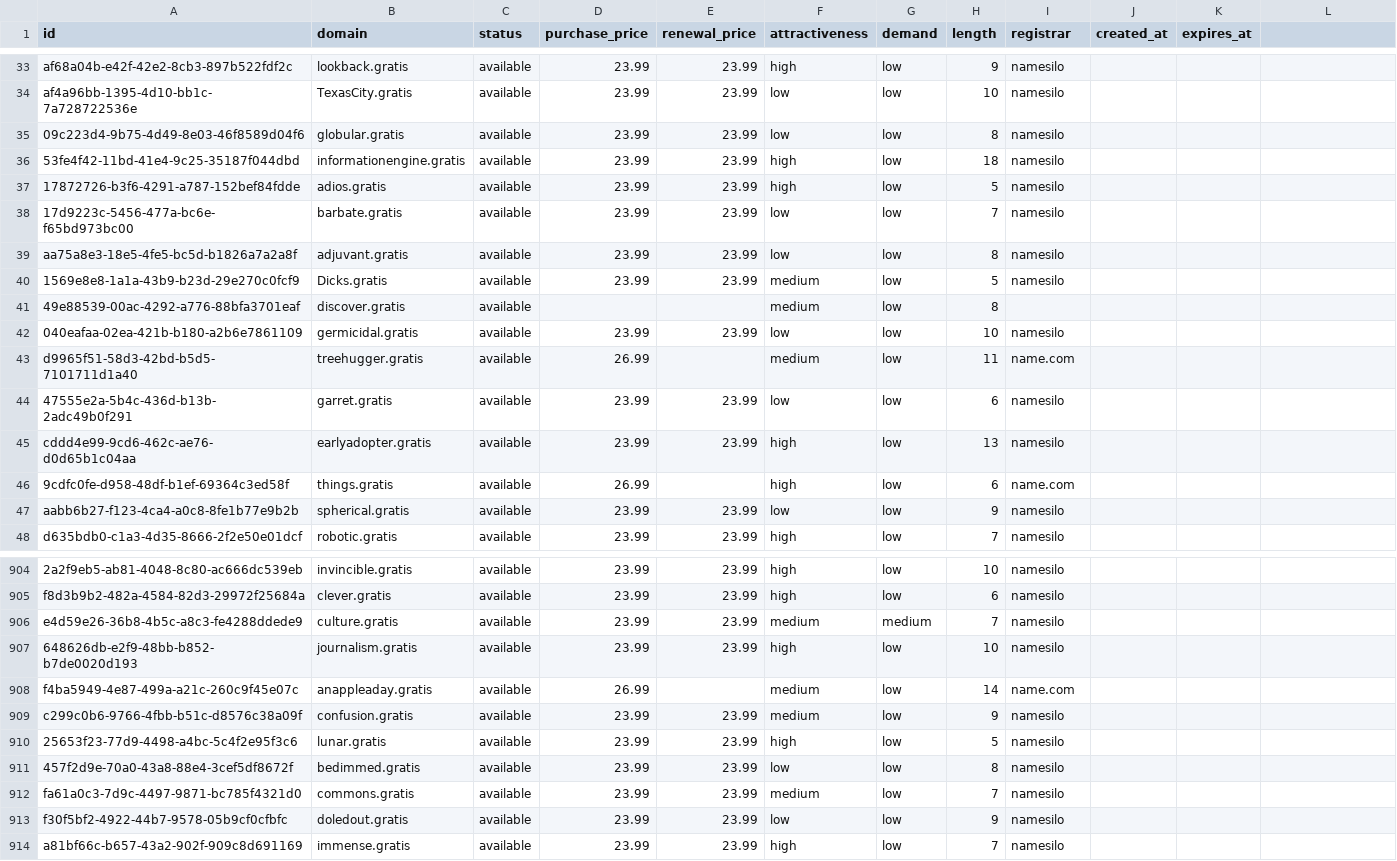
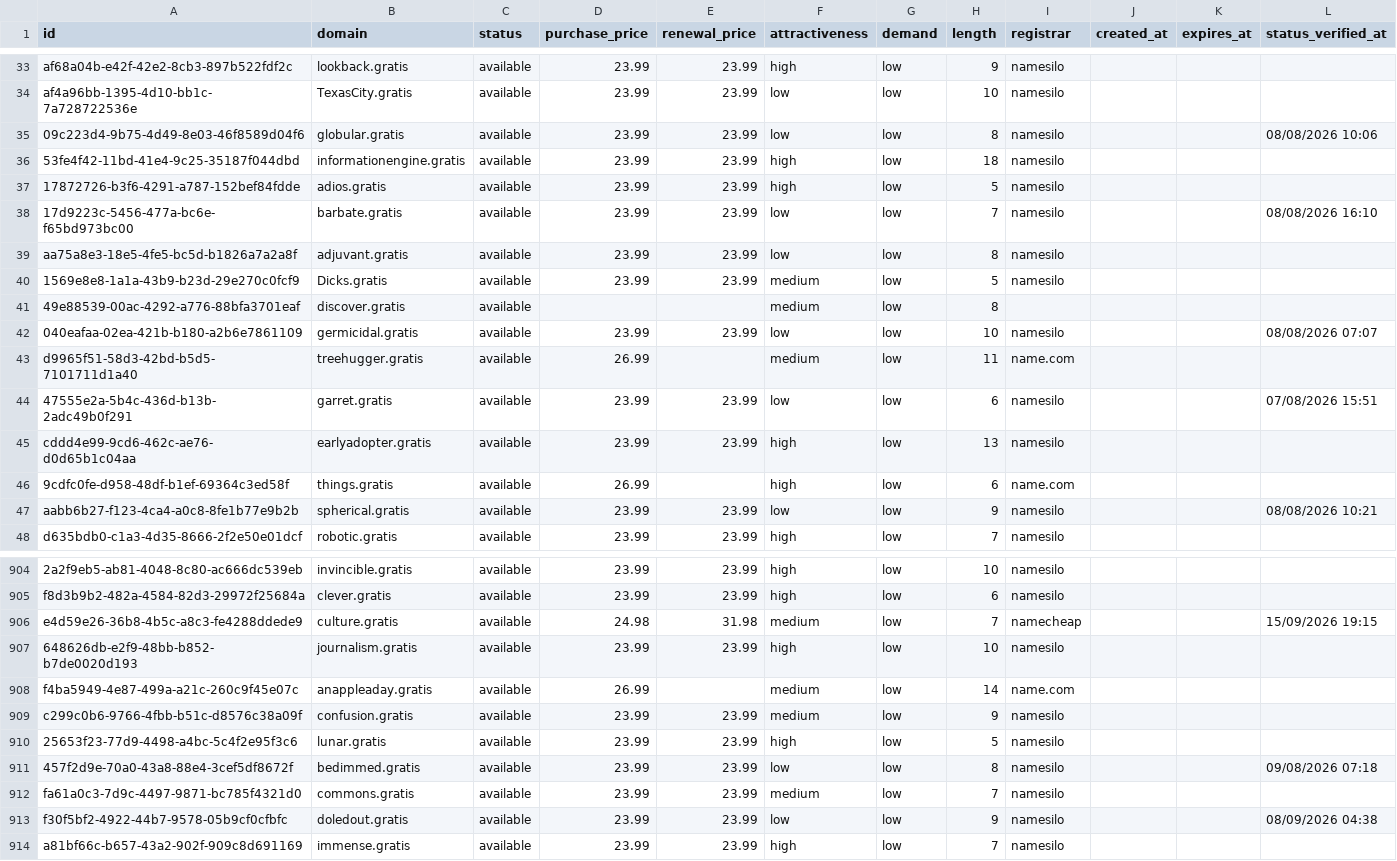
Before and after one commit to UniqueDomains/gratis-oneword-domains, a CSV file: gratis.csv, drawn as a sheet; only a part is shown, gaps mark what is left out; the diff covers the shown part only.

```diff
--- a/gratis.csv
+++ b/gratis.csv
@@ -1 +1 @@
-id,domain,status,purchase_price,renewal_price,attractiveness,demand,length,registrar,created_at,expires_at
+id,domain,status,purchase_price,renewal_price,attractiveness,demand,length,registrar,created_at,expires_at,status_verified_at
@@ -35 +35 @@ af4a96bb-1395-4d10-bb1c-7a728722536e,TexasCity.gratis,available,23.99,23.99,low,
-09c223d4-9b75-4d49-8e03-46f8589d04f6,globular.gratis,available,23.99,23.99,low,low,8,namesilo,,
+09c223d4-9b75-4d49-8e03-46f8589d04f6,globular.gratis,available,23.99,23.99,low,low,8,namesilo,,,08/08/2026 10:06
@@ -38 +38 @@ af4a96bb-1395-4d10-bb1c-7a728722536e,TexasCity.gratis,available,23.99,23.99,low,
-17d9223c-5456-477a-bc6e-f65bd973bc00,barbate.gratis,available,23.99,23.99,low,low,7,namesilo,,
+17d9223c-5456-477a-bc6e-f65bd973bc00,barbate.gratis,available,23.99,23.99,low,low,7,namesilo,,,08/08/2026 16:10
@@ -42 +42 @@ aa75a8e3-18e5-4fe5-bc5d-b1826a7a2a8f,adjuvant.gratis,available,23.99,23.99,low,l
-040eafaa-02ea-421b-b180-a2b6e7861109,germicidal.gratis,available,23.99,23.99,low,low,10,namesilo,,
+040eafaa-02ea-421b-b180-a2b6e7861109,germicidal.gratis,available,23.99,23.99,low,low,10,namesilo,,,08/08/2026 07:07
@@ -44 +44 @@ d9965f51-58d3-42bd-b5d5-7101711d1a40,treehugger.gratis,available,26.99,,medium,l
-47555e2a-5b4c-436d-b13b-2adc49b0f291,garret.gratis,available,23.99,23.99,low,low,6,namesilo,,
+47555e2a-5b4c-436d-b13b-2adc49b0f291,garret.gratis,available,23.99,23.99,low,low,6,namesilo,,,07/08/2026 15:51
@@ -47 +47 @@ cddd4e99-9cd6-462c-ae76-d0d65b1c04aa,earlyadopter.gratis,available,23.99,23.99,h
-aabb6b27-f123-4ca4-a0c8-8fe1b77e9b2b,spherical.gratis,available,23.99,23.99,low,low,9,namesilo,,
+aabb6b27-f123-4ca4-a0c8-8fe1b77e9b2b,spherical.gratis,available,23.99,23.99,low,low,9,namesilo,,,08/08/2026 10:21
@@ -906 +906 @@ f8d3b9b2-482a-4584-82d3-29972f25684a,clever.gratis,available,23.99,23.99,high,lo
-e4d59e26-36b8-4b5c-a8c3-fe4288ddede9,culture.gratis,available,23.99,23.99,medium,medium,7,namesilo,,
+e4d59e26-36b8-4b5c-a8c3-fe4288ddede9,culture.gratis,available,24.98,31.98,medium,low,7,namecheap,,,15/09/2026 19:15
@@ -911 +911 @@ c299c0b6-9766-4fbb-b51c-d8576c38a09f,confusion.gratis,available,23.99,23.99,medi
-457f2d9e-70a0-43a8-88e4-3cef5df8672f,bedimmed.gratis,available,23.99,23.99,low,low,8,namesilo,,
+457f2d9e-70a0-43a8-88e4-3cef5df8672f,bedimmed.gratis,available,23.99,23.99,low,low,8,namesilo,,,09/08/2026 07:18
@@ -913 +913 @@ fa61a0c3-7d9c-4497-9871-bc785f4321d0,commons.gratis,available,23.99,23.99,medium
-f30f5bf2-4922-44b7-9578-05b9cf0cfbfc,doledout.gratis,available,23.99,23.99,low,low,9,namesilo,,
+f30f5bf2-4922-44b7-9578-05b9cf0cfbfc,doledout.gratis,available,23.99,23.99,low,low,9,namesilo,,,08/09/2026 04:38
```
Also changed, not shown: 142 edited cells elsewhere in this file, 6 other files.
